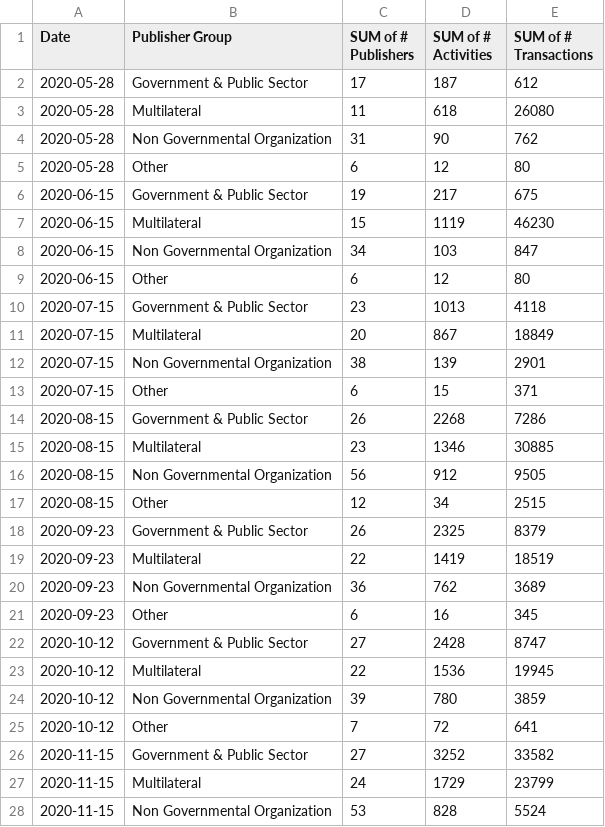
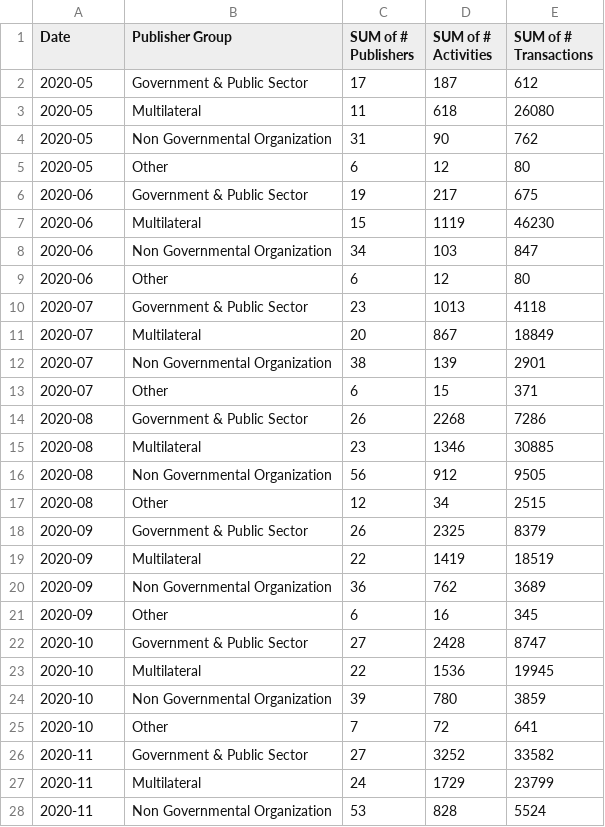
Before and after one commit to OCHA-DAP/viz-iati-c19-datastory, a CSV file: src/data/iati-c19-publishers.csv, drawn as a sheet; only a part is shown; the diff covers the shown part only.

```diff
--- a/src/data/iati-c19-publishers.csv
+++ b/src/data/iati-c19-publishers.csv
@@ -1,28 +1,28 @@
 Date,Publisher Group,SUM of # Publishers,SUM of # Activities,SUM of # Transactions
-2020-05-28,Government & Public Sector,17,187,612
-2020-05-28,Multilateral,11,618,26080
-2020-05-28,Non Governmental Organization,31,90,762
-2020-05-28,Other,6,12,80
-2020-06-15,Government & Public Sector,19,217,675
-2020-06-15,Multilateral,15,1119,46230
-2020-06-15,Non Governmental Organization,34,103,847
-2020-06-15,Other,6,12,80
-2020-07-15,Government & Public Sector,23,1013,4118
-2020-07-15,Multilateral,20,867,18849
-2020-07-15,Non Governmental Organization,38,139,2901
-2020-07-15,Other,6,15,371
-2020-08-15,Government & Public Sector,26,2268,7286
-2020-08-15,Multilateral,23,1346,30885
-2020-08-15,Non Governmental Organization,56,912,9505
-2020-08-15,Other,12,34,2515
-2020-09-23,Government & Public Sector,26,2325,8379
-2020-09-23,Multilateral,22,1419,18519
-2020-09-23,Non Governmental Organization,36,762,3689
-2020-09-23,Other,6,16,345
-2020-10-12,Government & Public Sector,27,2428,8747
-2020-10-12,Multilateral,22,1536,19945
-2020-10-12,Non Governmental Organization,39,780,3859
-2020-10-12,Other,7,72,641
-2020-11-15,Government & Public Sector,27,3252,33582
-2020-11-15,Multilateral,24,1729,23799
-2020-11-15,Non Governmental Organization,53,828,5524
+2020-05,Government & Public Sector,17,187,612
+2020-05,Multilateral,11,618,26080
+2020-05,Non Governmental Organization,31,90,762
+2020-05,Other,6,12,80
+2020-06,Government & Public Sector,19,217,675
+2020-06,Multilateral,15,1119,46230
+2020-06,Non Governmental Organization,34,103,847
+2020-06,Other,6,12,80
+2020-07,Government & Public Sector,23,1013,4118
+2020-07,Multilateral,20,867,18849
+2020-07,Non Governmental Organization,38,139,2901
+2020-07,Other,6,15,371
+2020-08,Government & Public Sector,26,2268,7286
+2020-08,Multilateral,23,1346,30885
+2020-08,Non Governmental Organization,56,912,9505
+2020-08,Other,12,34,2515
+2020-09,Government & Public Sector,26,2325,8379
+2020-09,Multilateral,22,1419,18519
+2020-09,Non Governmental Organization,36,762,3689
+2020-09,Other,6,16,345
+2020-10,Government & Public Sector,27,2428,8747
+2020-10,Multilateral,22,1536,19945
+2020-10,Non Governmental Organization,39,780,3859
+2020-10,Other,7,72,641
+2020-11,Government & Public Sector,27,3252,33582
+2020-11,Multilateral,24,1729,23799
+2020-11,Non Governmental Organization,53,828,5524
```
Also changed, not shown: 41 edited cells elsewhere in this file, 3 other files.
